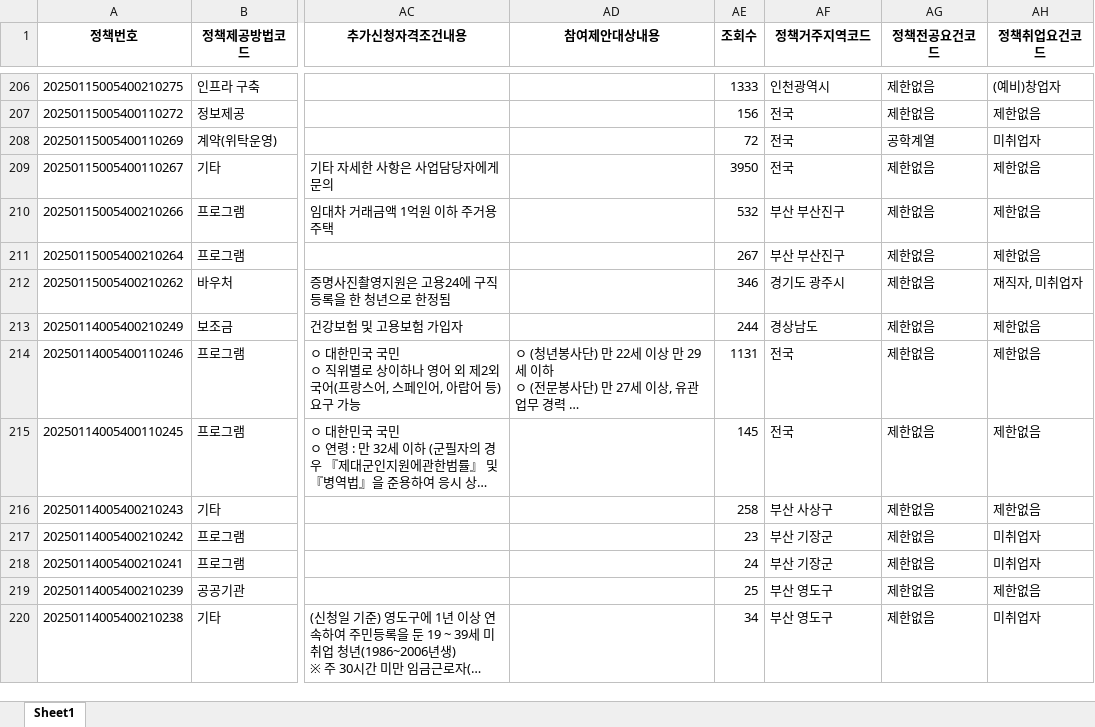
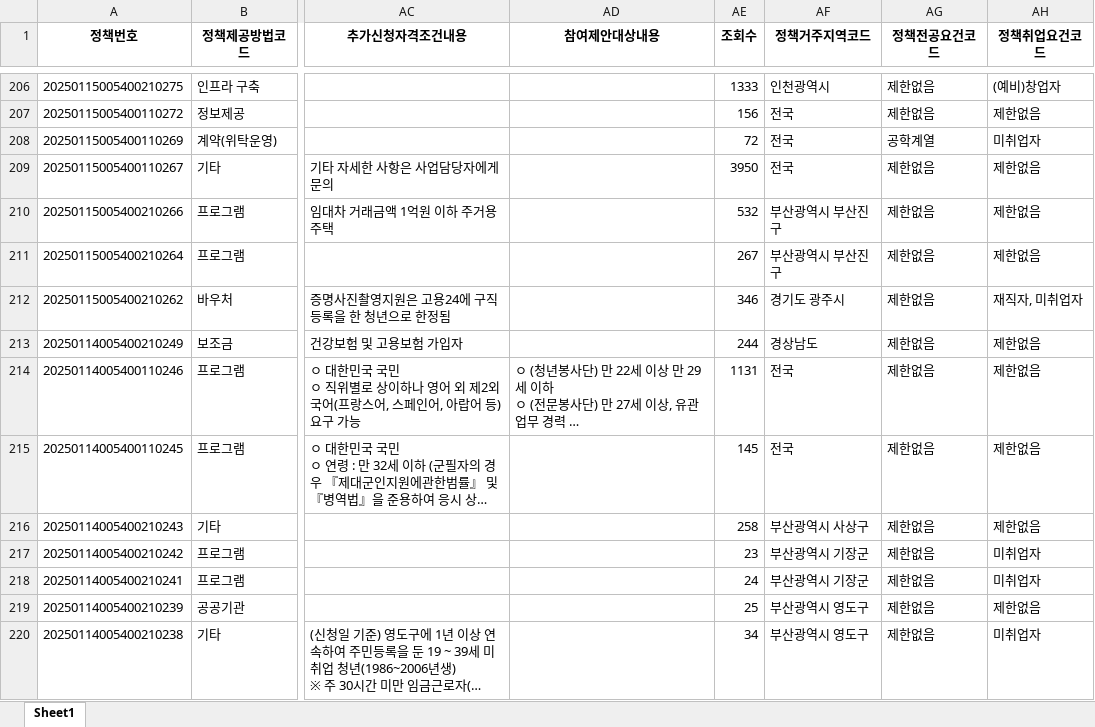
Before and after one commit to 2seo0eo/SKN10-FINAL-5Team, an Excel workbook: data/청년정책목록_전처리완료_2025-06-17.xlsx, sheet Sheet1, drawn as a sheet; only a part is shown, gaps mark what is left out; long unchanged cells end in …; values as stored, in another font and other column widths than the file's, no borders; the diff covers the shown part only; the diff names each change by its address in the sheet, - before the commit and + after, or states it on an @@ line.

```diff
--- a/data/청년정책목록_전처리완료_2025-06-17.xlsx (sheet Sheet1)
+++ b/data/청년정책목록_전처리완료_2025-06-17.xlsx (sheet Sheet1)
-AF210:AF211 (정책거주지역코드): 부산 부산진구
+AF210:AF211 (정책거주지역코드): 부산광역시 부산진구
-AF216 (정책거주지역코드): 부산 사상구
+AF216 (정책거주지역코드): 부산광역시 사상구
-AF217:AF218 (정책거주지역코드): 부산 기장군
+AF217:AF218 (정책거주지역코드): 부산광역시 기장군
-AF219:AF220 (정책거주지역코드): 부산 영도구
+AF219:AF220 (정책거주지역코드): 부산광역시 영도구
```
Also changed, not shown: 32 edited cells elsewhere in this sheet, 2 other files.
